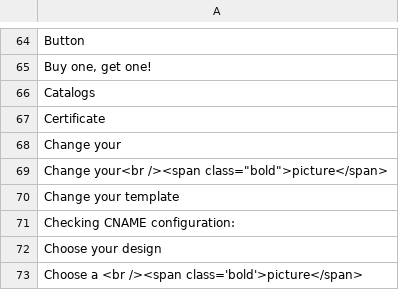
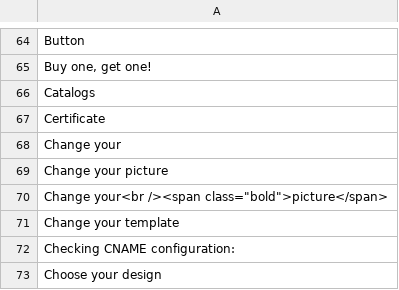
Before and after one commit to Xtraball/Siberian, a CSV file: languages/default/application.csv, drawn as a sheet; only a part is shown, gaps mark what is left out; the shorter side is filled out with more unchanged rows; the diff names each change by its address in the sheet, - before the commit and + after, or states it on an @@ line.

```diff
--- a/languages/default/application.csv
+++ b/languages/default/application.csv
+row 69: Change your picture
```
Also changed, not shown: languages/default/backoffice.csv, 14 other files.
